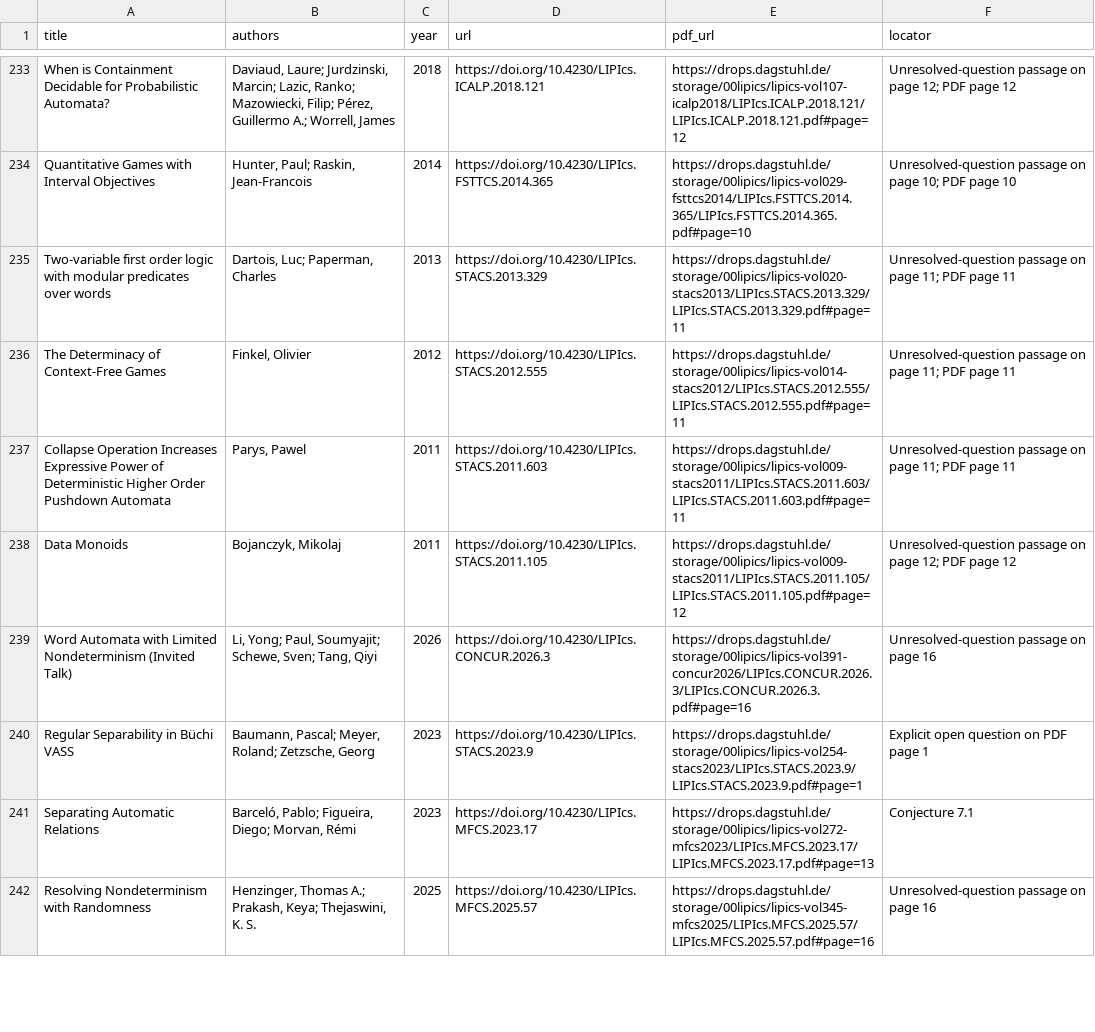
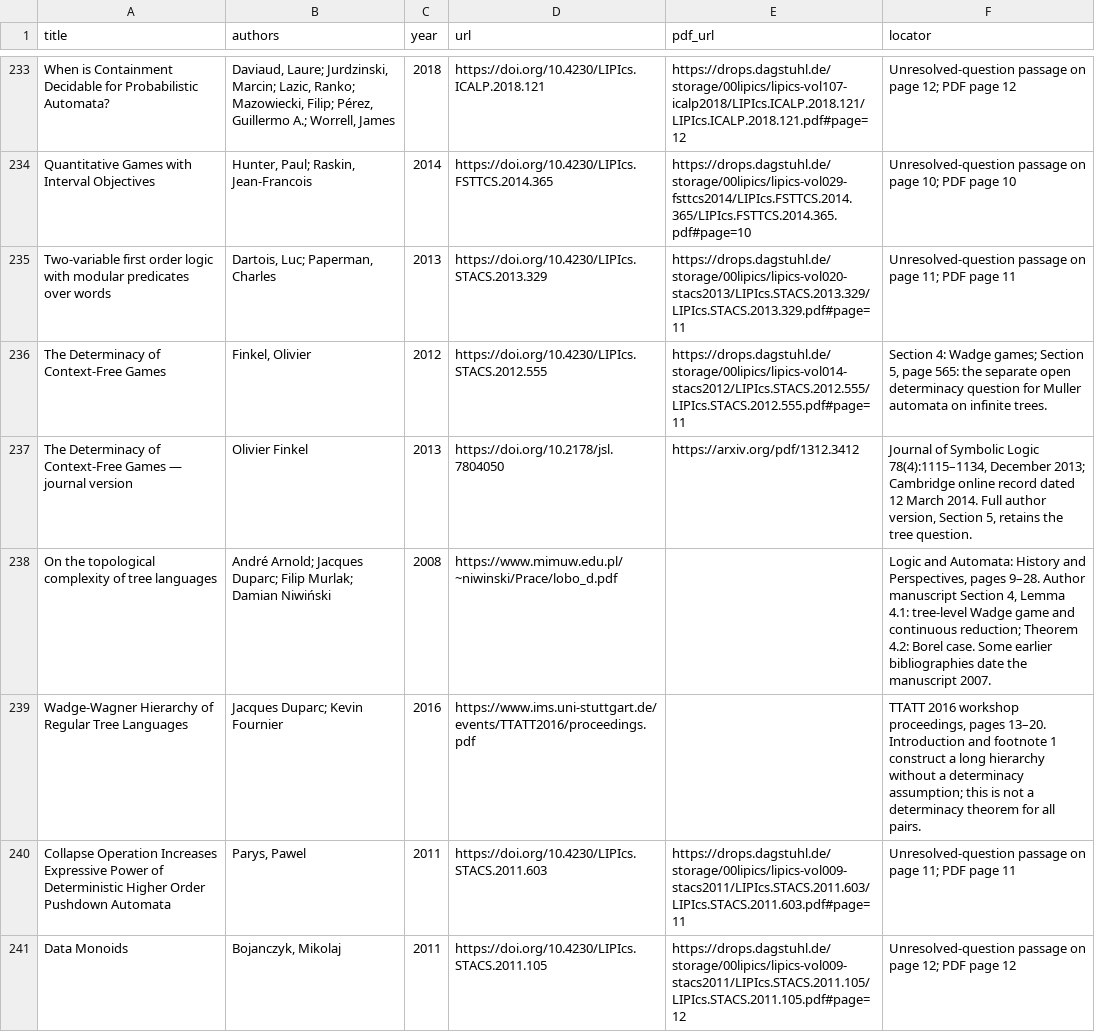
Before and after one commit to vaclavrozhon/atlas, a CSV file: sources.csv, drawn as a sheet; only a part is shown, gaps mark what is left out; the shorter side is filled out with more unchanged rows.

```diff
--- a/sources.csv
+++ b/sources.csv
@@ -235,3 +235,6 @@ Quantitative Games with Interval Objectives,"Hunter, Paul; Raskin, Jean-Francois
 Two-variable first order logic with modular predicates over words,"Dartois, Luc; Paperman, Charles",2013,https://doi.org/10.4230/LIPIcs.STACS.2013.329,https://drops.dagstuhl.de/storage/00lipics/lipics-vol020-stacs2013/LIPIcs.STACS.2013.329/LIPIcs.STACS.2013.329.pdf#page=11,Unresolved-question passage on page 11; PDF page 11
-The Determinacy of Context-Free Games,"Finkel, Olivier",2012,https://doi.org/10.4230/LIPIcs.STACS.2012.555,https://drops.dagstuhl.de/storage/00lipics/lipics-vol014-stacs2012/LIPIcs.STACS.2012.555/LIPIcs.STACS.2012.555.pdf#page=11,Unresolved-question passage on page 11; PDF page 11
+The Determinacy of Context-Free Games,"Finkel, Olivier",2012,https://doi.org/10.4230/LIPIcs.STACS.2012.555,https://drops.dagstuhl.de/storage/00lipics/lipics-vol014-stacs2012/LIPIcs.STACS.2012.555/LIPIcs.STACS.2012.555.pdf#page=11,"Section 4: Wadge games; Section 5, page 565: the separate open determinacy question for Muller automata on infinite trees."
+The Determinacy of Context-Free Games — journal version,Olivier Finkel,2013,https://doi.org/10.2178/jsl.7804050,https://arxiv.org/pdf/1312.3412,"Journal of Symbolic Logic 78(4):1115–1134, December 2013; Cambridge online record dated 12 March 2014. Full author version, Section 5, retains the tree question."
+On the topological complexity of tree languages,André Arnold; Jacques Duparc; Filip Murlak; Damian Niwiński,2008,https://www.mimuw.edu.pl/~niwinski/Prace/lobo_d.pdf,,"Logic and Automata: History and Perspectives, pages 9–28. Author manuscript Section 4, Lemma 4.1: tree-level Wadge game and continuous reduction; Theorem 4.2: Borel case. Some earlier bibliographies date the manuscript 2007."
+Wadge-Wagner Hierarchy of Regular Tree Languages,Jacques Duparc; Kevin Fournier,2016,https://www.ims.uni-stuttgart.de/events/TTATT2016/proceedings.pdf,,"TTATT 2016 workshop proceedings, pages 13–20. Introduction and footnote 1 construct a long hierarchy without a determinacy assumption; this is not a determinacy theorem for all pairs."
 Collapse Operation Increases Expressive Power of Deterministic Higher Order Pushdown Automata,"Parys, Pawel",2011,https://doi.org/10.4230/LIPIcs.STACS.2011.603,https://drops.dagstuhl.de/storage/00lipics/lipics-vol009-stacs2011/LIPIcs.STACS.2011.603/LIPIcs.STACS.2011.603.pdf#page=11,Unresolved-question passage on page 11; PDF page 11
```
Also changed, not shown: areas.csv, importance-ranking.csv, 11 other files.
